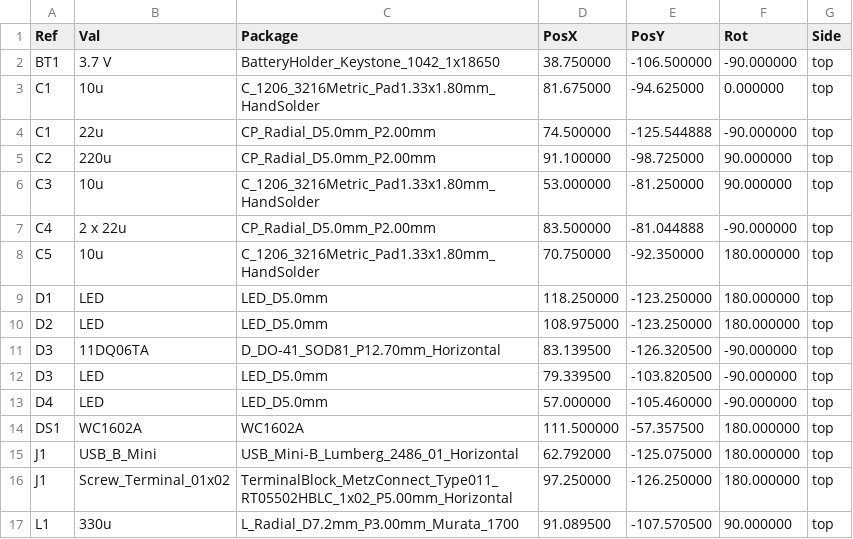
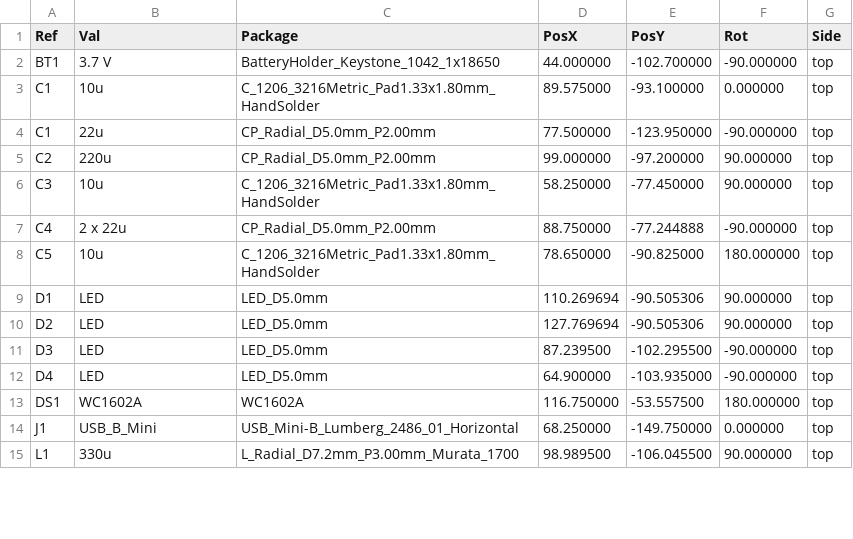
Before and after one commit to ivanhodak69/Seminar, a CSV file: PlacementFile/Seminar-top-pos.csv, drawn as a sheet; only a part is shown; the diff covers the shown part only.

```diff
--- a/PlacementFile/Seminar-top-pos.csv
+++ b/PlacementFile/Seminar-top-pos.csv
@@ -1,17 +1,15 @@
 Ref,Val,Package,PosX,PosY,Rot,Side
-"BT1","3.7 V","BatteryHolder_Keystone_1042_1x18650",38.750000,-106.500000,-90.000000,top
-"C1","10u","C_1206_3216Metric_Pad1.33x1.80mm_HandSolder",81.675000,-94.625000,0.000000,top
-"C1","22u","CP_Radial_D5.0mm_P2.00mm",74.500000,-125.544888,-90.000000,top
-"C2","220u","CP_Radial_D5.0mm_P2.00mm",91.100000,-98.725000,90.000000,top
-"C3","10u","C_1206_3216Metric_Pad1.33x1.80mm_HandSolder",53.000000,-81.250000,90.000000,top
-"C4","2 x 22u","CP_Radial_D5.0mm_P2.00mm",83.500000,-81.044888,-90.000000,top
-"C5","10u","C_1206_3216Metric_Pad1.33x1.80mm_HandSolder",70.750000,-92.350000,180.000000,top
-"D1","LED","LED_D5.0mm",118.250000,-123.250000,180.000000,top
-"D2","LED","LED_D5.0mm",108.975000,-123.250000,180.000000,top
-"D3","11DQ06TA","D_DO-41_SOD81_P12.70mm_Horizontal",83.139500,-126.320500,-90.000000,top
-"D3","LED","LED_D5.0mm",79.339500,-103.820500,-90.000000,top
-"D4","LED","LED_D5.0mm",57.000000,-105.460000,-90.000000,top
-"DS1","WC1602A","WC1602A",111.500000,-57.357500,180.000000,top
-"J1","USB_B_Mini","USB_Mini-B_Lumberg_2486_01_Horizontal",62.792000,-125.075000,180.000000,top
-"J1","Screw_Terminal_01x02","TerminalBlock_MetzConnect_Type011_RT05502HBLC_1x02_P5.00mm_Horizontal",97.250000,-126.250000,180.000000,top
-"L1","330u","L_Radial_D7.2mm_P3.00mm_Murata_1700",91.089500,-107.570500,90.000000,top
+"BT1","3.7 V","BatteryHolder_Keystone_1042_1x18650",44.000000,-102.700000,-90.000000,top
+"C1","10u","C_1206_3216Metric_Pad1.33x1.80mm_HandSolder",89.575000,-93.100000,0.000000,top
+"C1","22u","CP_Radial_D5.0mm_P2.00mm",77.500000,-123.950000,-90.000000,top
+"C2","220u","CP_Radial_D5.0mm_P2.00mm",99.000000,-97.200000,90.000000,top
+"C3","10u","C_1206_3216Metric_Pad1.33x1.80mm_HandSolder",58.250000,-77.450000,90.000000,top
+"C4","2 x 22u","CP_Radial_D5.0mm_P2.00mm",88.750000,-77.244888,-90.000000,top
+"C5","10u","C_1206_3216Metric_Pad1.33x1.80mm_HandSolder",78.650000,-90.825000,180.000000,top
+"D1","LED","LED_D5.0mm",110.269694,-90.505306,90.000000,top
+"D2","LED","LED_D5.0mm",127.769694,-90.505306,90.000000,top
+"D3","LED","LED_D5.0mm",87.239500,-102.295500,-90.000000,top
+"D4","LED","LED_D5.0mm",64.900000,-103.935000,-90.000000,top
+"DS1","WC1602A","WC1602A",116.750000,-53.557500,180.000000,top
+"J1","USB_B_Mini","USB_Mini-B_Lumberg_2486_01_Horizontal",68.250000,-149.750000,0.000000,top
+"L1","330u","L_Radial_D7.2mm_P3.00mm_Murata_1700",98.989500,-106.045500,90.000000,top
```
Also changed, not shown: 50 edited cells elsewhere in this file, 32 other files.
